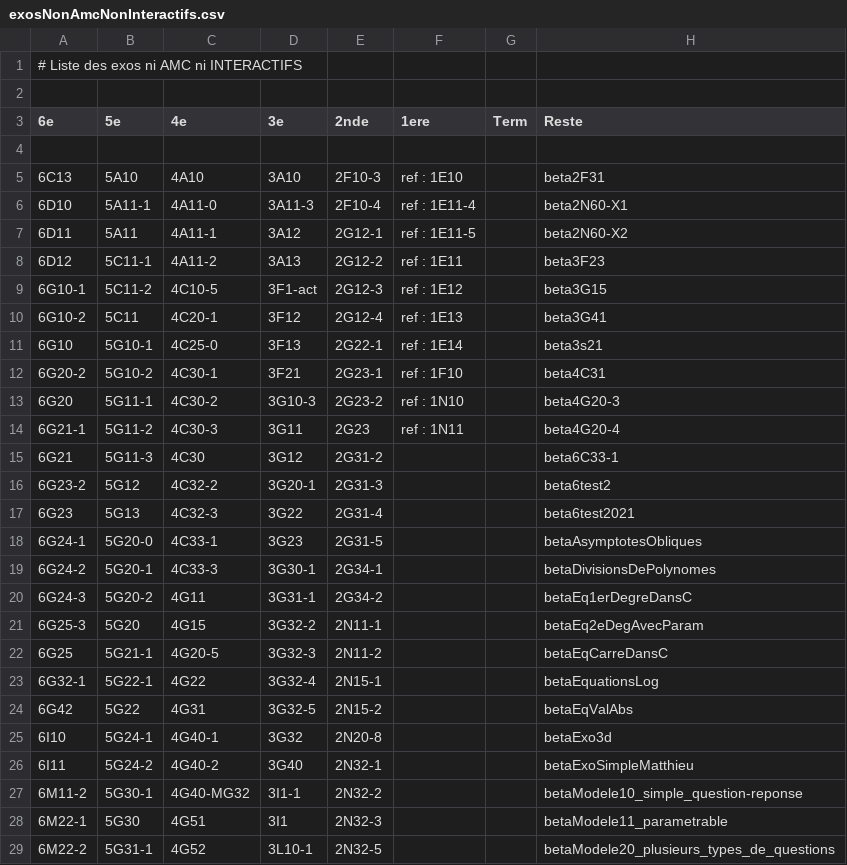
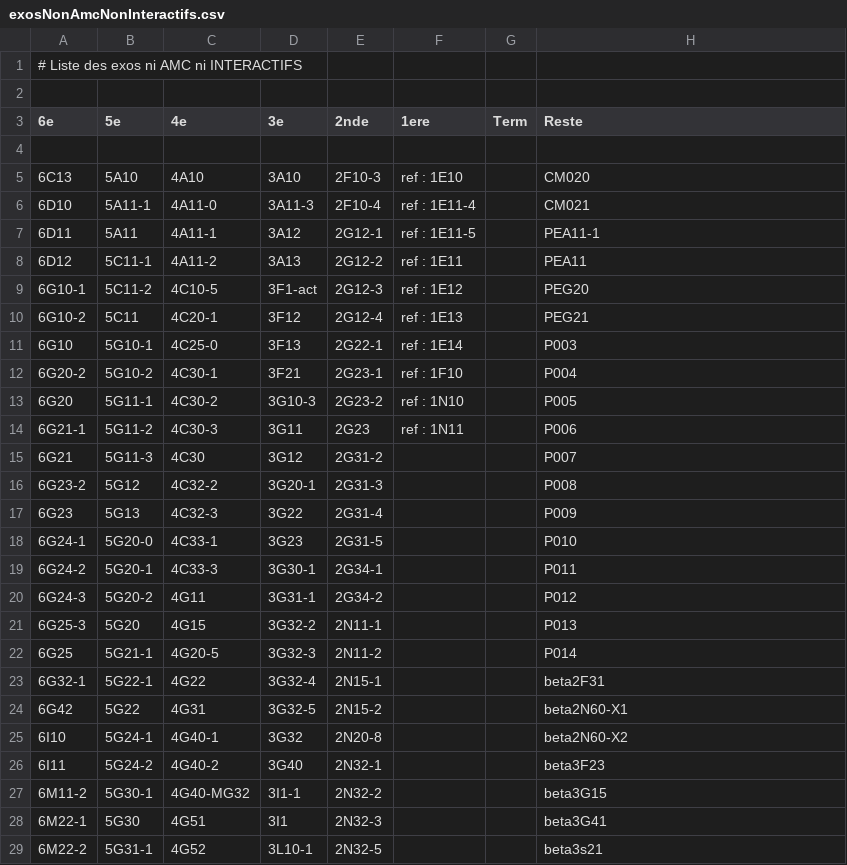
Before and after one commit to mathalea/mathalea, a CSV file: src/csv/exosNonAmcNonInteractifs.csv, drawn as a sheet; only a part is shown; the diff covers the shown part only.

```diff
--- a/src/csv/exosNonAmcNonInteractifs.csv
+++ b/src/csv/exosNonAmcNonInteractifs.csv
@@ -4,26 +4,26 @@
 
-6C13,5A10,4A10,3A10,2F10-3,ref : 1E10,,beta2F31
-6D10,5A11-1,4A11-0,3A11-3,2F10-4,ref : 1E11-4,,beta2N60-X1
-6D11,5A11,4A11-1,3A12,2G12-1,ref : 1E11-5,,beta2N60-X2
-6D12,5C11-1,4A11-2,3A13,2G12-2,ref : 1E11,,beta3F23
-6G10-1,5C11-2,4C10-5,3F1-act,2G12-3,ref : 1E12,,beta3G15
-6G10-2,5C11,4C20-1,3F12,2G12-4,ref : 1E13,,beta3G41
-6G10,5G10-1,4C25-0,3F13,2G22-1,ref : 1E14,,beta3s21
-6G20-2,5G10-2,4C30-1,3F21,2G23-1,ref : 1F10,,beta4C31
-6G20,5G11-1,4C30-2,3G10-3,2G23-2,ref : 1N10,,beta4G20-3
-6G21-1,5G11-2,4C30-3,3G11,2G23,ref : 1N11,,beta4G20-4
-6G21,5G11-3,4C30,3G12,2G31-2,,,beta6C33-1
-6G23-2,5G12,4C32-2,3G20-1,2G31-3,,,beta6test2
-6G23,5G13,4C32-3,3G22,2G31-4,,,beta6test2021
-6G24-1,5G20-0,4C33-1,3G23,2G31-5,,,betaAsymptotesObliques
-6G24-2,5G20-1,4C33-3,3G30-1,2G34-1,,,betaDivisionsDePolynomes
-6G24-3,5G20-2,4G11,3G31-1,2G34-2,,,betaEq1erDegreDansC
-6G25-3,5G20,4G15,3G32-2,2N11-1,,,betaEq2eDegAvecParam
-6G25,5G21-1,4G20-5,3G32-3,2N11-2,,,betaEqCarreDansC
-6G32-1,5G22-1,4G22,3G32-4,2N15-1,,,betaEquationsLog
-6G42,5G22,4G31,3G32-5,2N15-2,,,betaEqValAbs
-6I10,5G24-1,4G40-1,3G32,2N20-8,,,betaExo3d
-6I11,5G24-2,4G40-2,3G40,2N32-1,,,betaExoSimpleMatthieu
-6M11-2,5G30-1,4G40-MG32,3I1-1,2N32-2,,,betaModele10_simple_question-reponse
-6M22-1,5G30,4G51,3I1,2N32-3,,,betaModele11_parametrable
-6M22-2,5G31-1,4G52,3L10-1,2N32-5,,,betaModele20_plusieurs_types_de_questions
+6C13,5A10,4A10,3A10,2F10-3,ref : 1E10,,CM020
+6D10,5A11-1,4A11-0,3A11-3,2F10-4,ref : 1E11-4,,CM021
+6D11,5A11,4A11-1,3A12,2G12-1,ref : 1E11-5,,PEA11-1
+6D12,5C11-1,4A11-2,3A13,2G12-2,ref : 1E11,,PEA11
+6G10-1,5C11-2,4C10-5,3F1-act,2G12-3,ref : 1E12,,PEG20
+6G10-2,5C11,4C20-1,3F12,2G12-4,ref : 1E13,,PEG21
+6G10,5G10-1,4C25-0,3F13,2G22-1,ref : 1E14,,P003
+6G20-2,5G10-2,4C30-1,3F21,2G23-1,ref : 1F10,,P004
+6G20,5G11-1,4C30-2,3G10-3,2G23-2,ref : 1N10,,P005
+6G21-1,5G11-2,4C30-3,3G11,2G23,ref : 1N11,,P006
+6G21,5G11-3,4C30,3G12,2G31-2,,,P007
+6G23-2,5G12,4C32-2,3G20-1,2G31-3,,,P008
+6G23,5G13,4C32-3,3G22,2G31-4,,,P009
+6G24-1,5G20-0,4C33-1,3G23,2G31-5,,,P010
+6G24-2,5G20-1,4C33-3,3G30-1,2G34-1,,,P011
+6G24-3,5G20-2,4G11,3G31-1,2G34-2,,,P012
+6G25-3,5G20,4G15,3G32-2,2N11-1,,,P013
+6G25,5G21-1,4G20-5,3G32-3,2N11-2,,,P014
+6G32-1,5G22-1,4G22,3G32-4,2N15-1,,,beta2F31
+6G42,5G22,4G31,3G32-5,2N15-2,,,beta2N60-X1
+6I10,5G24-1,4G40-1,3G32,2N20-8,,,beta2N60-X2
+6I11,5G24-2,4G40-2,3G40,2N32-1,,,beta3F23
+6M11-2,5G30-1,4G40-MG32,3I1-1,2N32-2,,,beta3G15
+6M22-1,5G30,4G51,3I1,2N32-3,,,beta3G41
+6M22-2,5G31-1,4G52,3L10-1,2N32-5,,,beta3s21
```
Also changed, not shown: 36 edited cells elsewhere in this file, 46 other files.
